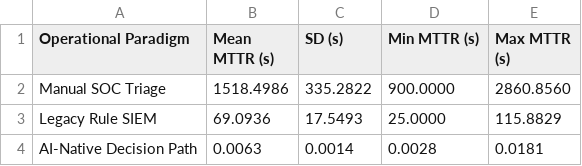
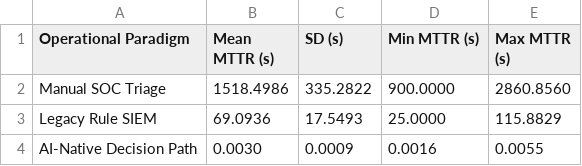
Before and after one commit to thtcsec/icai-fai2026, a CSV file: AI-Native-Security-Platform/results/table3_mttr.csv, drawn as a sheet.

```diff
--- a/AI-Native-Security-Platform/results/table3_mttr.csv
+++ b/AI-Native-Security-Platform/results/table3_mttr.csv
@@ -3,2 +3,2 @@ Manual SOC Triage,1518.4986,335.2822,900.0000,2860.8560
 Legacy Rule SIEM,69.0936,17.5493,25.0000,115.8829
-AI-Native Decision Path,0.0063,0.0014,0.0028,0.0181
+AI-Native Decision Path,0.0030,0.0009,0.0016,0.0055
```
Also changed, not shown: AI-Native-Security-Platform/results/table2_latency.csv, AI-Native-Security-Platform/results/table5_resource.csv, 18 other files.
